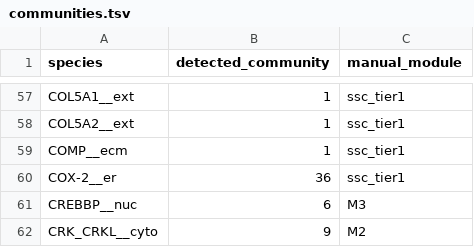
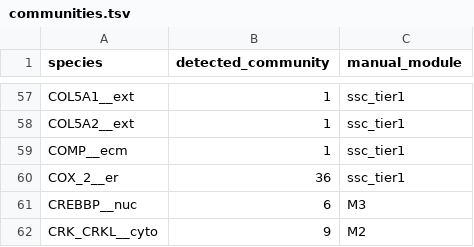
Before and after one commit to Nurtal/IDT_SSc_map, a TSV file: analysis/network/communities.tsv, drawn as a sheet; only a part is shown, gaps mark what is left out.

```diff
--- a/analysis/network/communities.tsv
+++ b/analysis/network/communities.tsv
@@ -59,3 +59,3 @@ COL5A2__ext	1	ssc_tier1
 COMP__ecm	1	ssc_tier1
-COX-2__er	36	ssc_tier1
+COX_2__er	36	ssc_tier1
 CREBBP__nuc	6	M3
```
Also changed, not shown: analysis/network/centrality.tsv, 11 other files.
